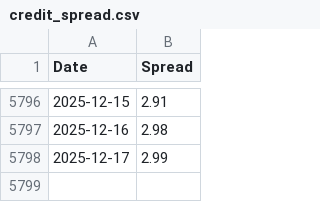
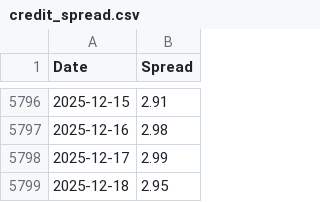
Before and after one commit to Wkalabor/Econ-Group-Project, a CSV file: data/credit_spread.csv, drawn as a sheet; only a part is shown, gaps mark what is left out; the diff names each change by its address in the sheet, - before the commit and + after, or states it on an @@ line.

```diff
--- a/data/credit_spread.csv
+++ b/data/credit_spread.csv
+row 5799: 2025-12-18 | 2.95
```
Also changed, not shown: data/bank_cds.csv, data/fsi.csv, 11 other files.
